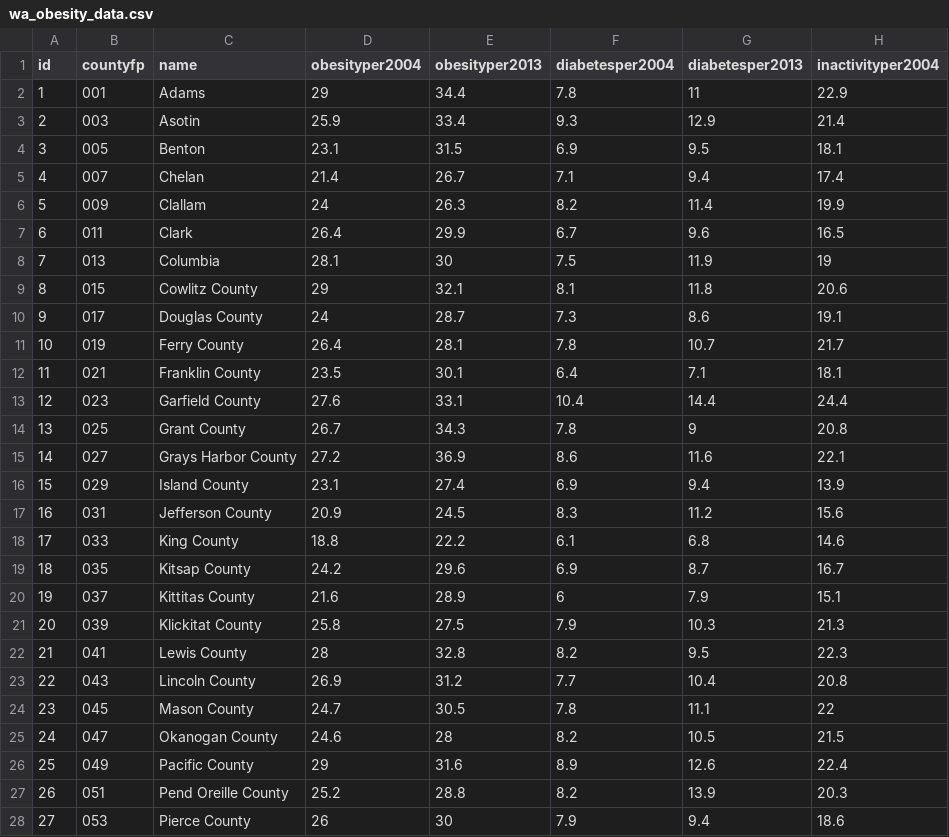
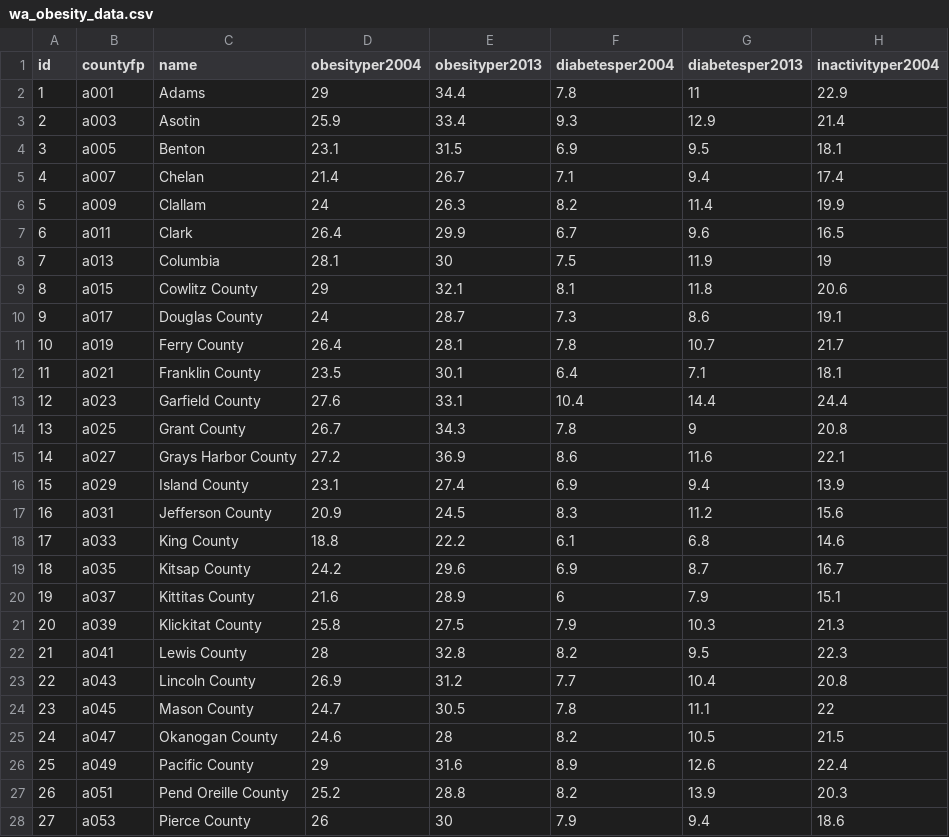
Before and after one commit to willoughby2/d3-demo, a CSV file: data/wa_obesity_data.csv, drawn as a sheet; only a part is shown; the diff covers the shown part only; the diff names each change by its address in the sheet, - before the commit and + after, or states it on an @@ line.

```diff
--- a/data/wa_obesity_data.csv
+++ b/data/wa_obesity_data.csv
-B2 (countyfp): 001
+B2 (countyfp): a001
-B3 (countyfp): 003
+B3 (countyfp): a003
-B4 (countyfp): 005
+B4 (countyfp): a005
-B5 (countyfp): 007
+B5 (countyfp): a007
-B6 (countyfp): 009
+B6 (countyfp): a009
-B7 (countyfp): 011
+B7 (countyfp): a011
-B8 (countyfp): 013
+B8 (countyfp): a013
-B9 (countyfp): 015
+B9 (countyfp): a015
-B10 (countyfp): 017
+B10 (countyfp): a017
-B11 (countyfp): 019
+B11 (countyfp): a019
-B12 (countyfp): 021
+B12 (countyfp): a021
-B13 (countyfp): 023
+B13 (countyfp): a023
-B14 (countyfp): 025
+B14 (countyfp): a025
-B15 (countyfp): 027
+B15 (countyfp): a027
-B16 (countyfp): 029
+B16 (countyfp): a029
-B17 (countyfp): 031
+B17 (countyfp): a031
-B18 (countyfp): 033
+B18 (countyfp): a033
-B19 (countyfp): 035
+B19 (countyfp): a035
-B20 (countyfp): 037
+B20 (countyfp): a037
-B21 (countyfp): 039
+B21 (countyfp): a039
-B22 (countyfp): 041
+B22 (countyfp): a041
-B23 (countyfp): 043
+B23 (countyfp): a043
-B24 (countyfp): 045
+B24 (countyfp): a045
-B25 (countyfp): 047
+B25 (countyfp): a047
-B26 (countyfp): 049
+B26 (countyfp): a049
-B27 (countyfp): 051
+B27 (countyfp): a051
-B28 (countyfp): 053
+B28 (countyfp): a053
```
Also changed, not shown: 12 edited cells elsewhere in this file, 4 other files.
